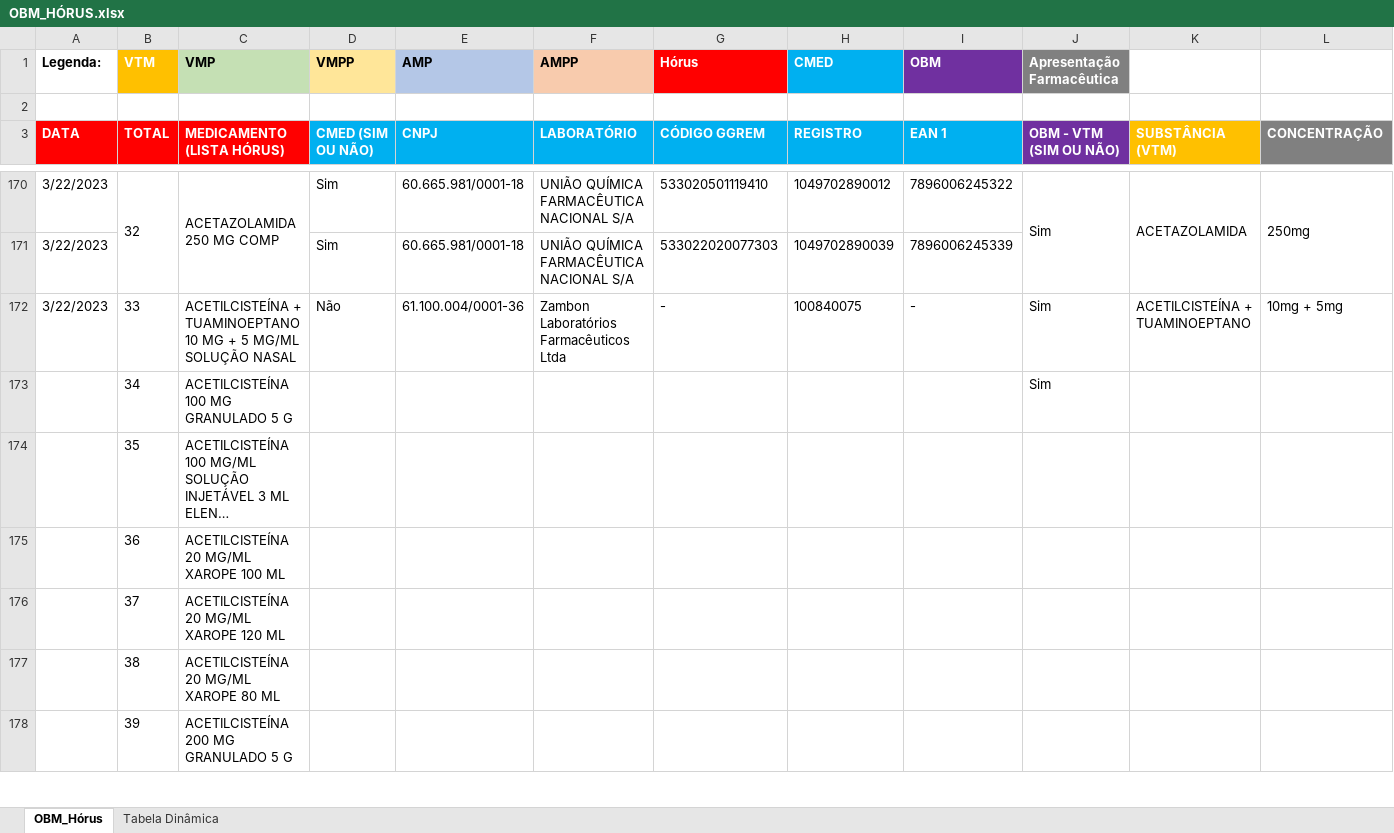
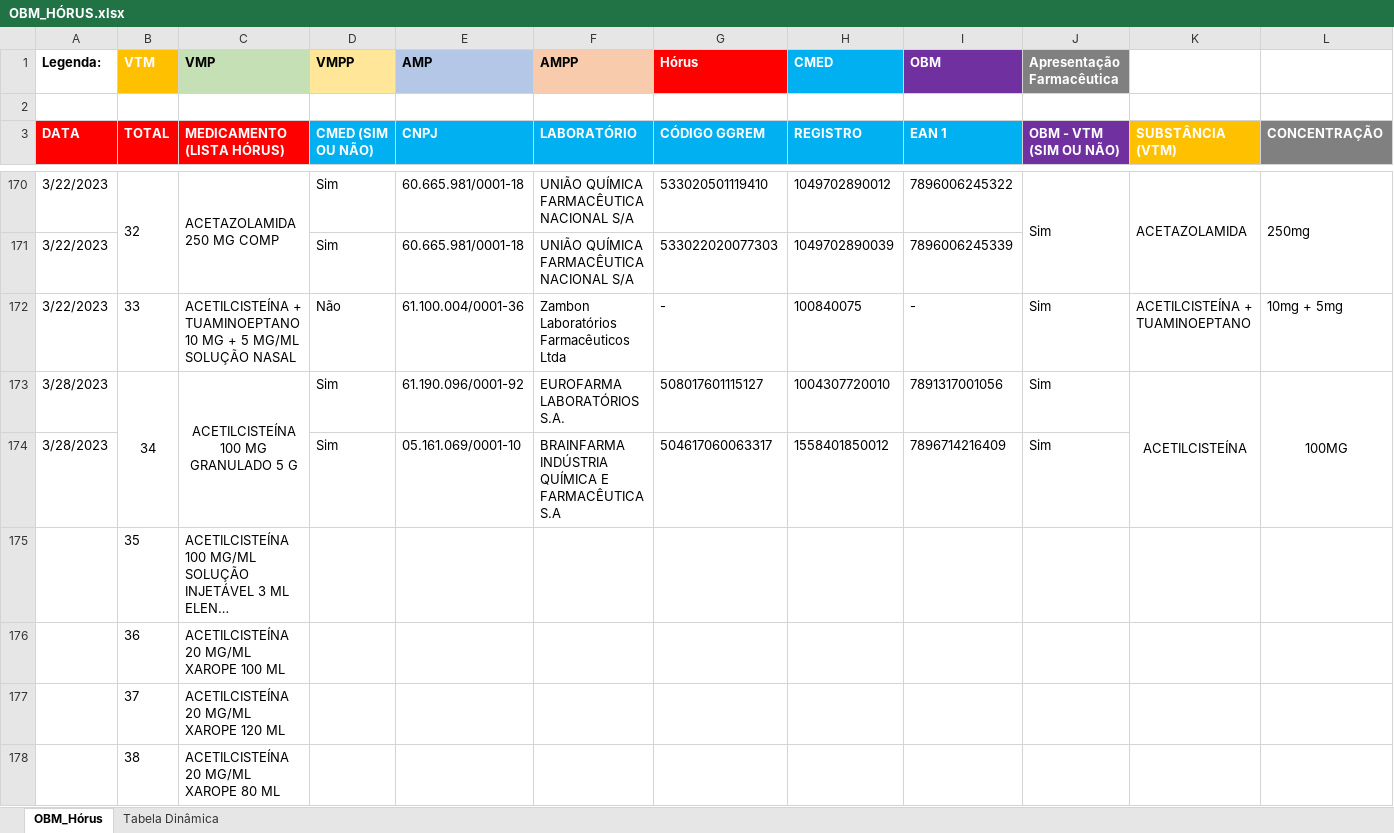
Before and after one commit to moaassis/https-git-codecommit.sa-east-1.amazonaws.com-v1-repos-ips-brasil-documentos, an Excel workbook: Entregaveis/1.RepositorioSemantico/Terminologias/OBM/OBM_HÓRUS.xlsx, sheet OBM_Hórus, drawn as a sheet; only a part is shown, gaps mark what is left out; the shorter side is filled out with more unchanged rows; long unchanged cells end in …; values as stored, in another font and other column widths than the file's, no borders; removed rows and columns are numbered as before the commit, all else as after; rows hold the shown columns only; the diff names each change by its address in the sheet, - before the commit and + after, or states it on an @@ line.

Commit message:
Update OBM_HÓRUS.xlsx

```diff
--- a/Entregaveis/1.RepositorioSemantico/Terminologias/OBM/OBM_HÓRUS.xlsx (sheet OBM_Hórus)
+++ b/Entregaveis/1.RepositorioSemantico/Terminologias/OBM/OBM_HÓRUS.xlsx (sheet OBM_Hórus)
-row 173:  | 34 | ACETILCISTEÍNA 100 MG GRANULADO 5 G |  |  |  |  |  |  | Sim
+row 173: 3/28/2023 | 34 | ACETILCISTEÍNA 100 MG GRANULADO 5 G | Sim | 61.190.096/0001-92 | EUROFARMA LABORATÓRIOS S.A. | 508017601115127 | 1004307720010 | 7891317001056 | Sim | ACETILCISTEÍNA | 100MG
+row 174: 3/28/2023 |  |  | Sim | 05.161.069/0001-10 | BRAINFARMA INDÚSTRIA QUÍMICA E FARMACÊUTICA S.A | 504617060063317 | 1558401850012 | 7896714216409 | Sim
```
